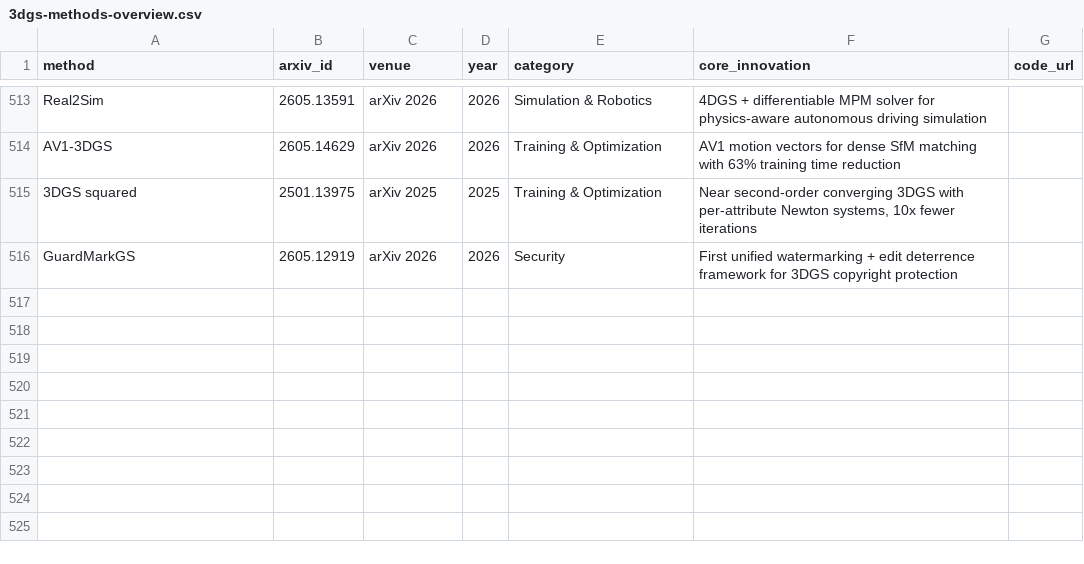
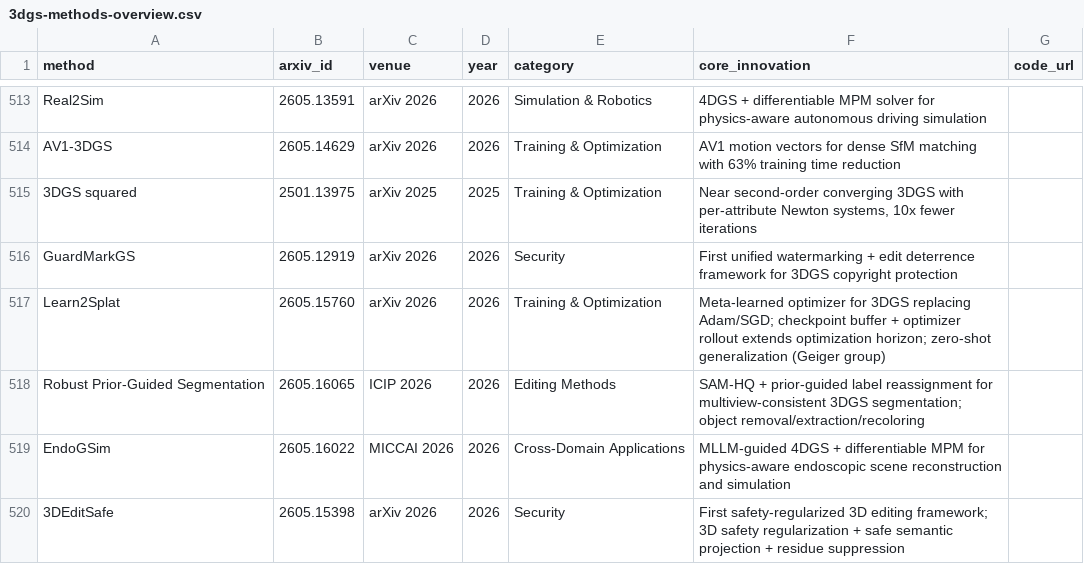
Before and after one commit to jaccen/Awesome-Gaussian-Skills, a CSV file: 3dgs-methods-overview.csv, drawn as a sheet; only a part is shown, gaps mark what is left out.

Commit message:
v0.2.6: +4 methods (Learn2Splat, EndoGSim, 3DEditSafe, Robust Prior-Guided Seg.) | 516+ methods | daily arXiv update | AIGC cleaned

```diff
--- a/3dgs-methods-overview.csv
+++ b/3dgs-methods-overview.csv
@@ -516 +516,5 @@ AV1-3DGS,2605.14629,arXiv 2026,2026,Training & Optimization,AV1 motion vectors f
 GuardMarkGS,2605.12919,arXiv 2026,2026,Security,First unified watermarking + edit deterrence framework for 3DGS copyright protection,
+Learn2Splat,2605.15760,arXiv 2026,2026,Training & Optimization,"Meta-learned optimizer for 3DGS replacing Adam/SGD; checkpoint buffer + optimizer rollout extends optimization horizon; zero-shot generalization (Geiger group)",
+Robust Prior-Guided Segmentation,2605.16065,ICIP 2026,2026,Editing Methods,"SAM-HQ + prior-guided label reassignment for multiview-consistent 3DGS segmentation; object removal/extraction/recoloring",
+EndoGSim,2605.16022,MICCAI 2026,2026,Cross-Domain Applications,"MLLM-guided 4DGS + differentiable MPM for physics-aware endoscopic scene reconstruction and simulation",
+3DEditSafe,2605.15398,arXiv 2026,2026,Security,"First safety-regularized 3D editing framework; 3D safety regularization + safe semantic projection + residue suppression",
```
Also changed, not shown: 7 other files.
